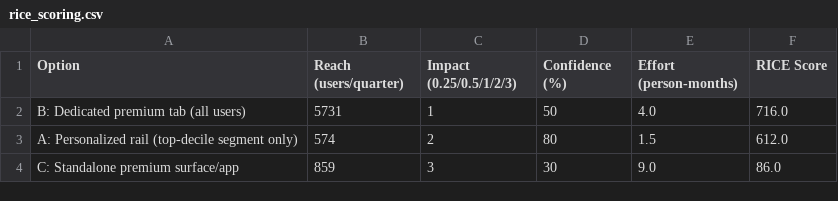
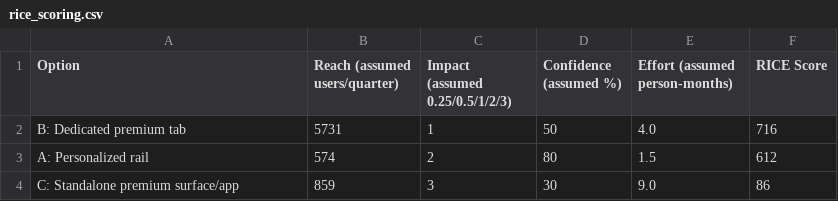
Before and after one commit to Ritikajaiswal2707/Nectr-Instamart-, a CSV file: data/rice_scoring.csv, drawn as a sheet.

```diff
--- a/data/rice_scoring.csv
+++ b/data/rice_scoring.csv
@@ -1,4 +1,4 @@
-Option,Reach (users/quarter),Impact (0.25/0.5/1/2/3),Confidence (%),Effort (person-months),RICE Score
-B: Dedicated premium tab (all users),5731,1,50,4.0,716.0
-A: Personalized rail (top-decile segment only),574,2,80,1.5,612.0
-C: Standalone premium surface/app,859,3,30,9.0,86.0
+Option,Reach (assumed users/quarter),Impact (assumed 0.25/0.5/1/2/3),Confidence (assumed %),Effort (assumed person-months),RICE Score
+B: Dedicated premium tab,5731,1,50,4.0,716
+A: Personalized rail,574,2,80,1.5,612
+C: Standalone premium surface/app,859,3,30,9.0,86
```
Also changed, not shown: data/future_premium_buyers.csv, 17 other files.
